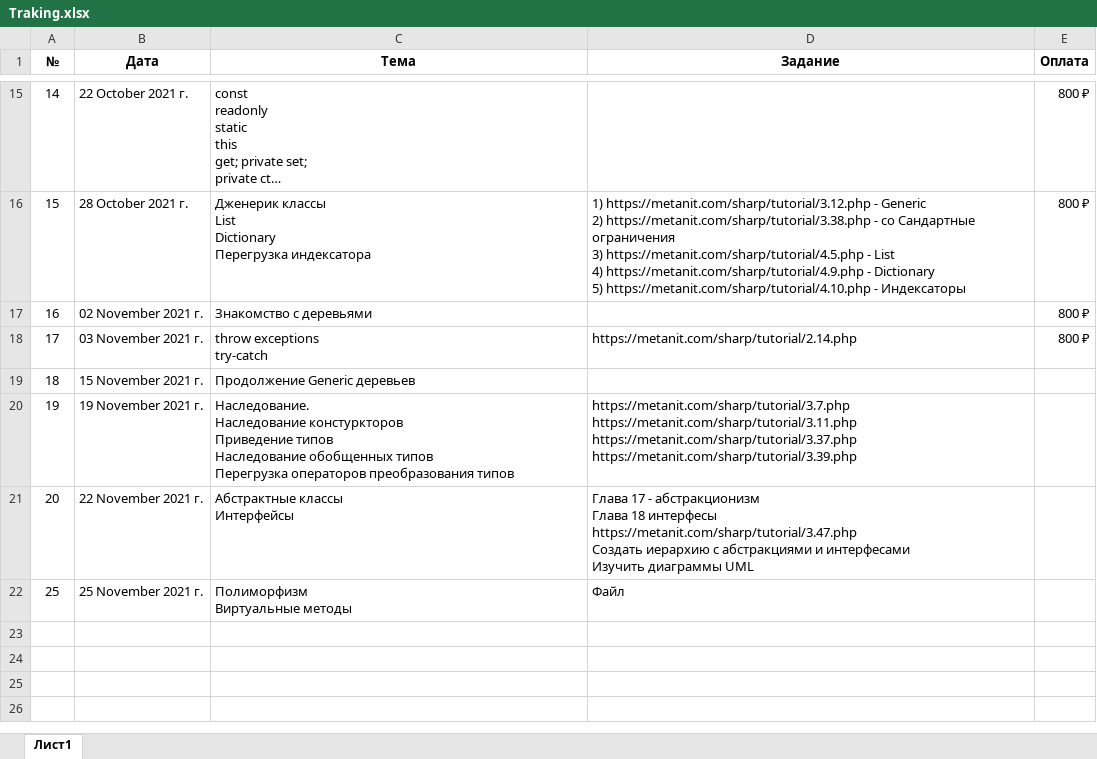
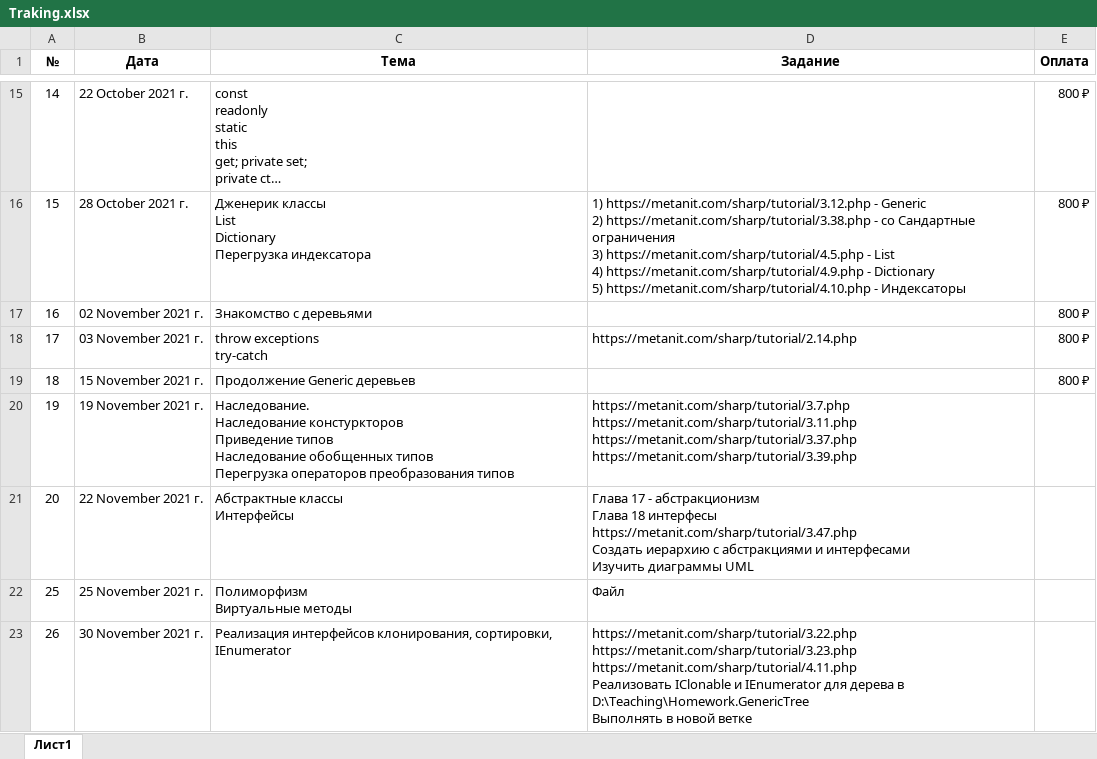
Before and after one commit to romankurn/Teaching, an Excel workbook: Traking.xlsx, sheet Лист1, drawn as a sheet; only a part is shown, gaps mark what is left out; long unchanged cells end in …; values as stored, in another font and other column widths than the file's, no borders; ↵ is a line break in a cell; the diff names each change by its address in the sheet, - before the commit and + after, or states it on an @@ line.

Commit message:
sdf

```diff
--- a/Traking.xlsx (sheet Лист1)
+++ b/Traking.xlsx (sheet Лист1)
-E19 (Оплата): (empty)
+E19 (Оплата): 800 ₽
+row 23: 26 | 30 November 2021 г. | Реализация интерфейсов клонирования, сортировки, IEnumerator | https://metanit.com/sharp/tutorial/3.22.php ↵ https://metanit.com/sharp/tutorial/3.23.php ↵ https://metanit.com/sharp/tutorial/4.11.php ↵ Реализовать IСlonable и IEnumerator для дерева в D:\Teaching\Homework.GenericTree ↵ Выполнять в новой ветке
```
